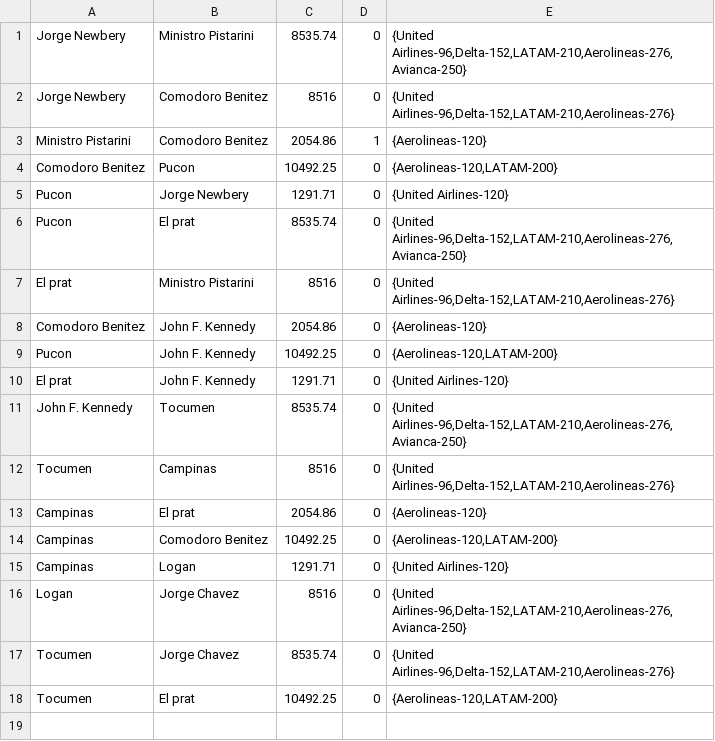
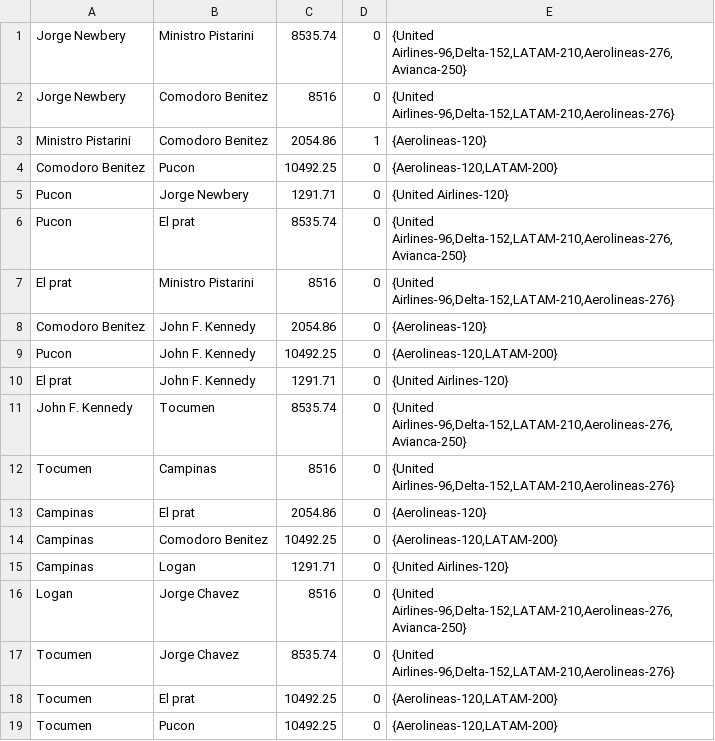
Before and after one commit to FacuGenaro/TPE-Prog3-2019-Genaro, a CSV file: datasets/RutasSimplificado.csv, drawn as a sheet; the diff names each change by its address in the sheet, - before the commit and + after, or states it on an @@ line.

```diff
--- a/datasets/RutasSimplificado.csv
+++ b/datasets/RutasSimplificado.csv
+row 19: Tocumen | Pucon | 10492.25 | 0 | {Aerolineas-120,LATAM-200}
```
Also changed, not shown: datagets/salida.csv, 2 other files.
